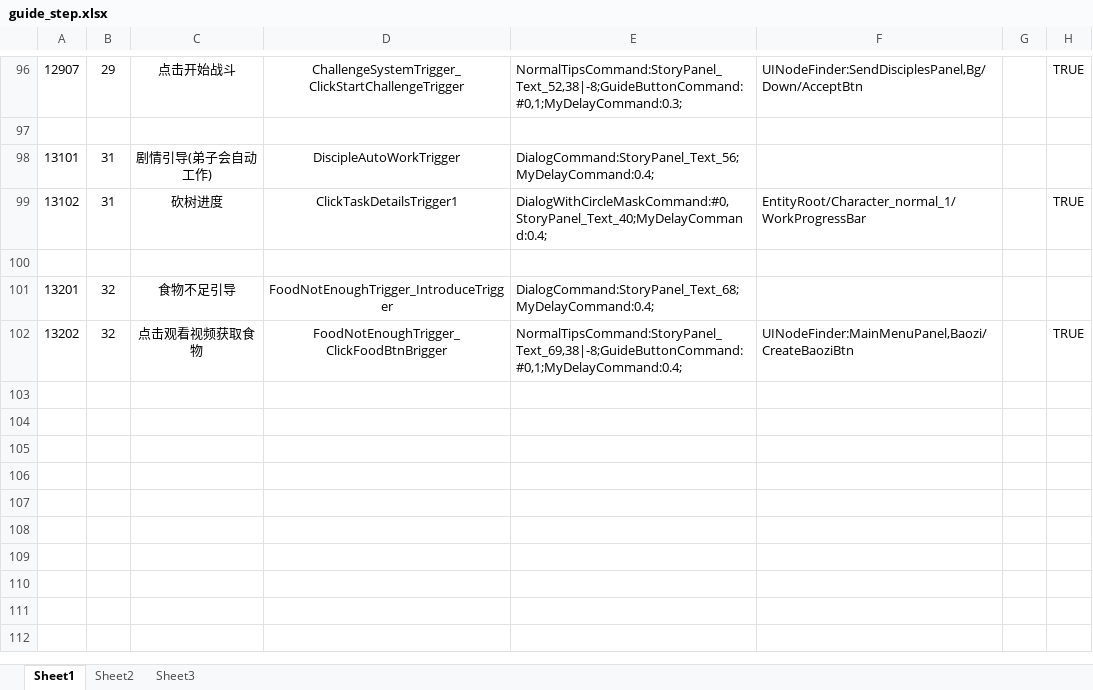
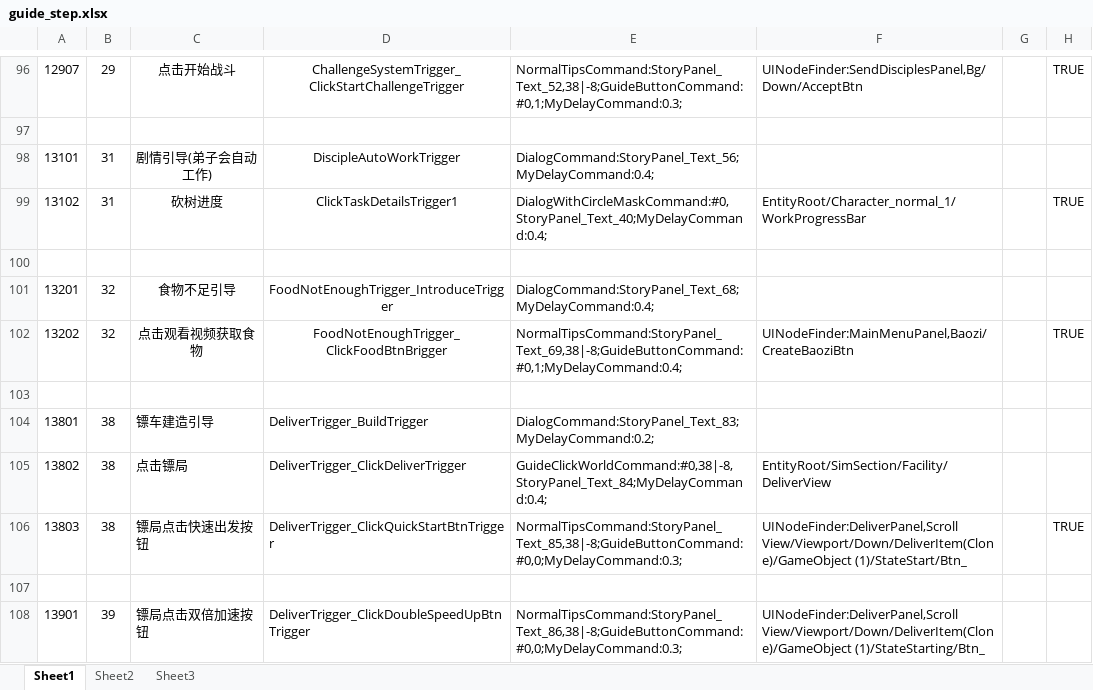
Before and after one commit to tkonexhh/simswordsman, an Excel workbook: Tables/Sources/guide/guide_step.xlsx, sheet Sheet1, drawn as a sheet; only a part is shown, gaps mark what is left out; values as stored, in another font and other column widths than the file's, no borders; the diff names each change by its address in the sheet, - before the commit and + after, or states it on an @@ line.

```diff
--- a/Tables/Sources/guide/guide_step.xlsx (sheet Sheet1)
+++ b/Tables/Sources/guide/guide_step.xlsx (sheet Sheet1)
+row 103: (empty)
+row 104: 13801 | 38 | 镖车建造引导 | DeliverTrigger_BuildTrigger | DialogCommand:StoryPanel_Text_83;MyDelayCommand:0.2;
+row 105: 13802 | 38 | 点击镖局 | DeliverTrigger_ClickDeliverTrigger | GuideClickWorldCommand:#0,38|-8,StoryPanel_Text_84;MyDelayCommand:0.4; | EntityRoot/SimSection/Facility/DeliverView
+row 106: 13803 | 38 | 镖局点击快速出发按钮 | DeliverTrigger_ClickQuickStartBtnTrigger | NormalTipsCommand:StoryPanel_Text_85,38|-8;GuideButtonCommand:#0,0;MyDelayCommand:0.3; | UINodeFinder:DeliverPanel,Scroll View/Viewport/Down/DeliverItem(Clone)/GameObject (1)/StateStart/Btn_ |  | TRUE
+row 107: (empty)
+row 108: 13901 | 39 | 镖局点击双倍加速按钮 | DeliverTrigger_ClickDoubleSpeedUpBtnTrigger | NormalTipsCommand:StoryPanel_Text_86,38|-8;GuideButtonCommand:#0,0;MyDelayCommand:0.3; | UINodeFinder:DeliverPanel,Scroll View/Viewport/Down/DeliverItem(Clone)/GameObject (1)/StateStarting/Btn_
```
Also changed, not shown: Tables/Sources/guide/guide.xlsx, Tables/Sources/language/language_zh.xlsx, 14 other files.
